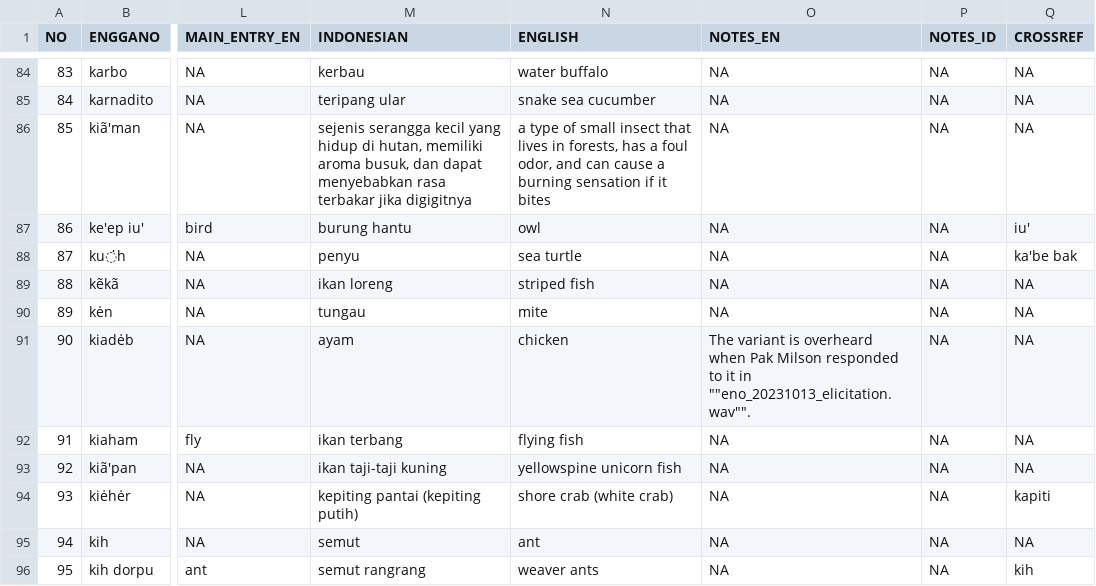
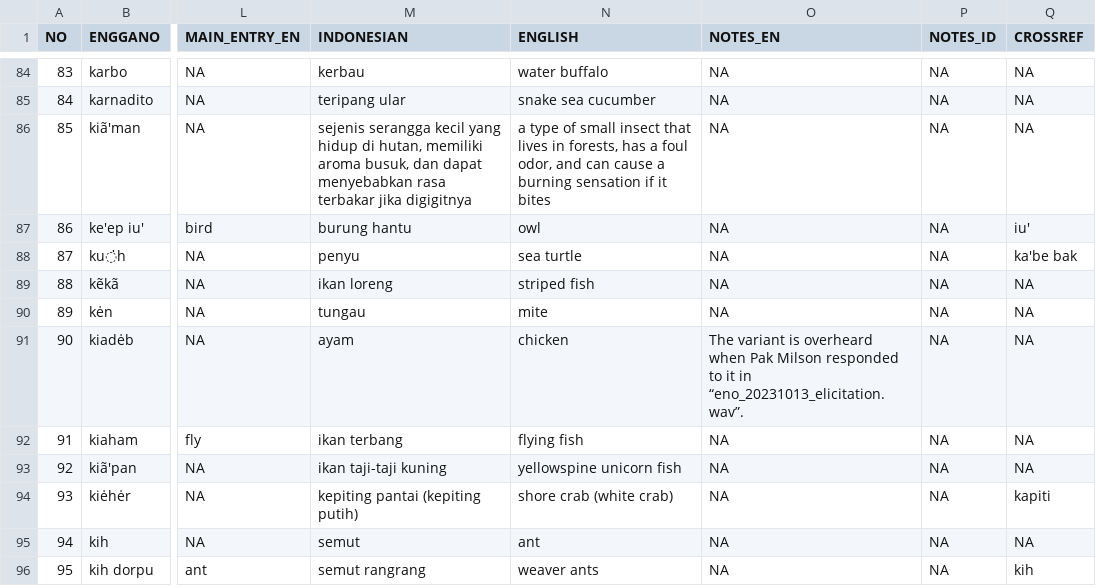
Before and after one commit to engganolang/flora-fauna-lexicon, a TSV file: fauna_df_orig.tsv, drawn as a sheet; only a part is shown, gaps mark what is left out; the diff names each change by its address in the sheet, - before the commit and + after, or states it on an @@ line.

Commit message:
fix the .tsv version.

```diff
--- a/fauna_df_orig.tsv
+++ b/fauna_df_orig.tsv
-O91 (NOTES_EN): …it in ""eno_20231013_elicitation.wav"".
+O91 (NOTES_EN): …it in “eno_20231013_elicitation.wav”.
```
